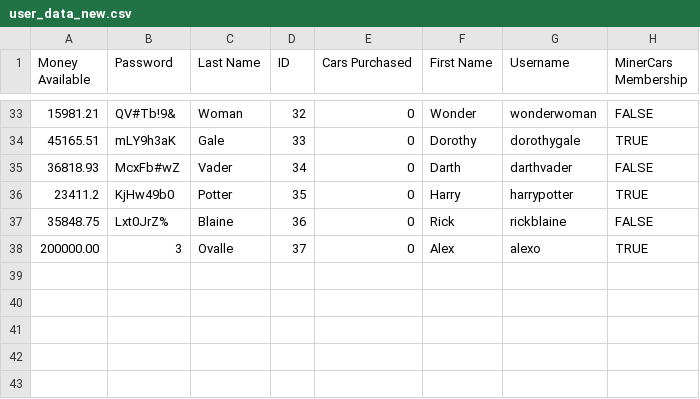
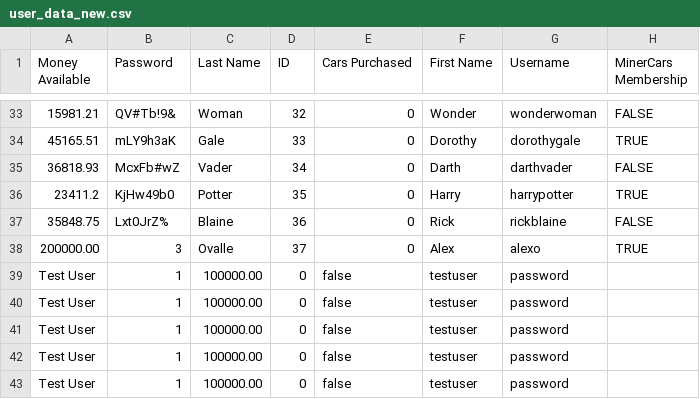
Before and after one commit to Alex-Ovalle/Mine-Cars, a CSV file: user_data_new.csv, drawn as a sheet; only a part is shown, gaps mark what is left out.

```diff
--- a/user_data_new.csv
+++ b/user_data_new.csv
@@ -38 +38,6 @@ Money Available,Password,Last Name,ID,Cars Purchased,First Name,Username,MinerCa
 200000.00,3,Ovalle,37,0,Alex,alexo,TRUE
+Test User,1,100000.00,0,false,testuser,password
+Test User,1,100000.00,0,false,testuser,password
+Test User,1,100000.00,0,false,testuser,password
+Test User,1,100000.00,0,false,testuser,password
+Test User,1,100000.00,0,false,testuser,password
```
Also changed, not shown: 1 other file.
